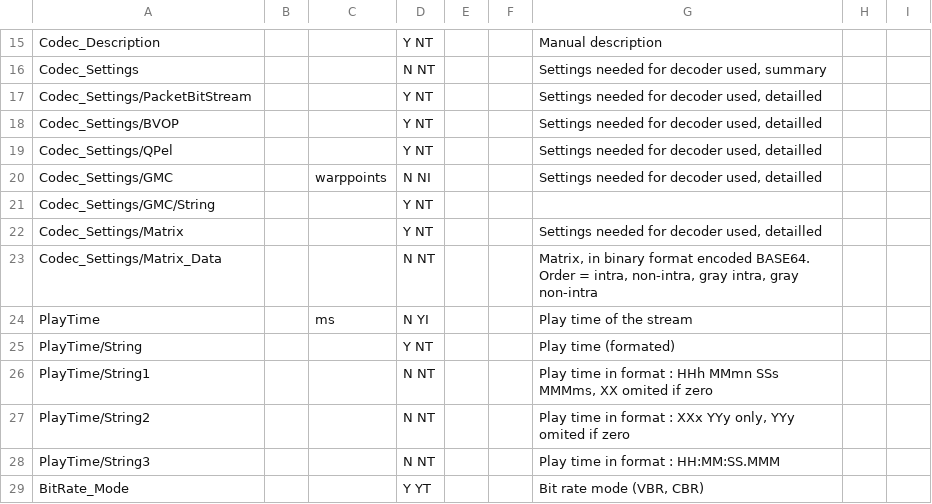
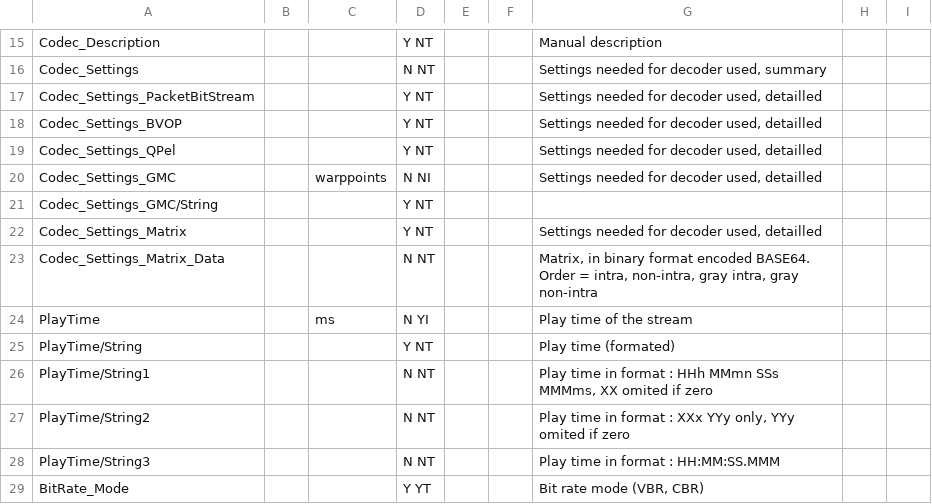
Before and after one commit to beppec56/MediaInfo-git_svn, a CSV file: Source/Ressource/Text/Stream/Video.csv, drawn as a sheet; only a part is shown, gaps mark what is left out.

```diff
--- a/Source/Ressource/Text/Stream/Video.csv
+++ b/Source/Ressource/Text/Stream/Video.csv
@@ -16,9 +16,9 @@ Codec_Description;;;Y NT;;;Manual description
 Codec_Settings;;;N NT;;;Settings needed for decoder used, summary
-Codec_Settings/PacketBitStream;;;Y NT;;;Settings needed for decoder used, detailled
-Codec_Settings/BVOP;;;Y NT;;;Settings needed for decoder used, detailled
-Codec_Settings/QPel;;;Y NT;;;Settings needed for decoder used, detailled
-Codec_Settings/GMC;; warppoints;N NI;;;Settings needed for decoder used, detailled
-Codec_Settings/GMC/String;;;Y NT;;;
-Codec_Settings/Matrix;;;Y NT;;;Settings needed for decoder used, detailled
-Codec_Settings/Matrix_Data;;;N NT;;;Matrix, in binary format encoded BASE64. Order = intra, non-intra, gray intra, gray non-intra
+Codec_Settings_PacketBitStream;;;Y NT;;;Settings needed for decoder used, detailled
+Codec_Settings_BVOP;;;Y NT;;;Settings needed for decoder used, detailled
+Codec_Settings_QPel;;;Y NT;;;Settings needed for decoder used, detailled
+Codec_Settings_GMC;; warppoints;N NI;;;Settings needed for decoder used, detailled
+Codec_Settings_GMC/String;;;Y NT;;;
+Codec_Settings_Matrix;;;Y NT;;;Settings needed for decoder used, detailled
+Codec_Settings_Matrix_Data;;;N NT;;;Matrix, in binary format encoded BASE64. Order = intra, non-intra, gray intra, gray non-intra
 PlayTime;; ms;N YI;;;Play time of the stream
```
Also changed, not shown: 15 other files.
